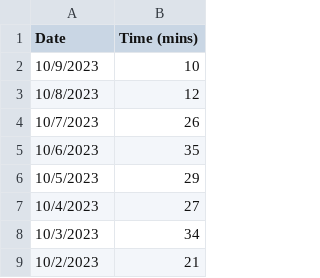
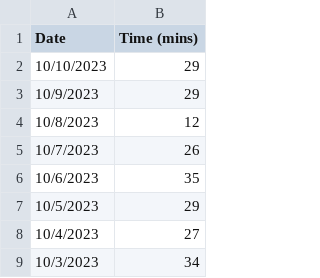
Before and after one commit to jhunschejones/ruby-scripts, a CSV file: jpdb_daily_study_time/daily_study_time.csv, drawn as a sheet; only a part is shown; the shorter side is filled out with more unchanged rows.

```diff
--- a/jpdb_daily_study_time/daily_study_time.csv
+++ b/jpdb_daily_study_time/daily_study_time.csv
@@ -1,3 +1,4 @@
 Date,Time (mins)
-10/9/2023,10
+10/10/2023,29
+10/9/2023,29
 10/8/2023,12
```
